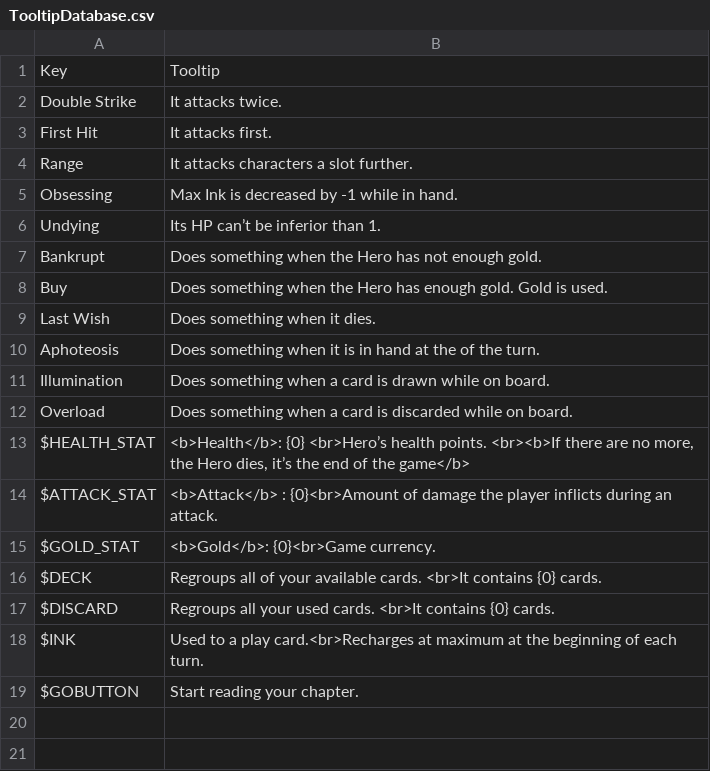
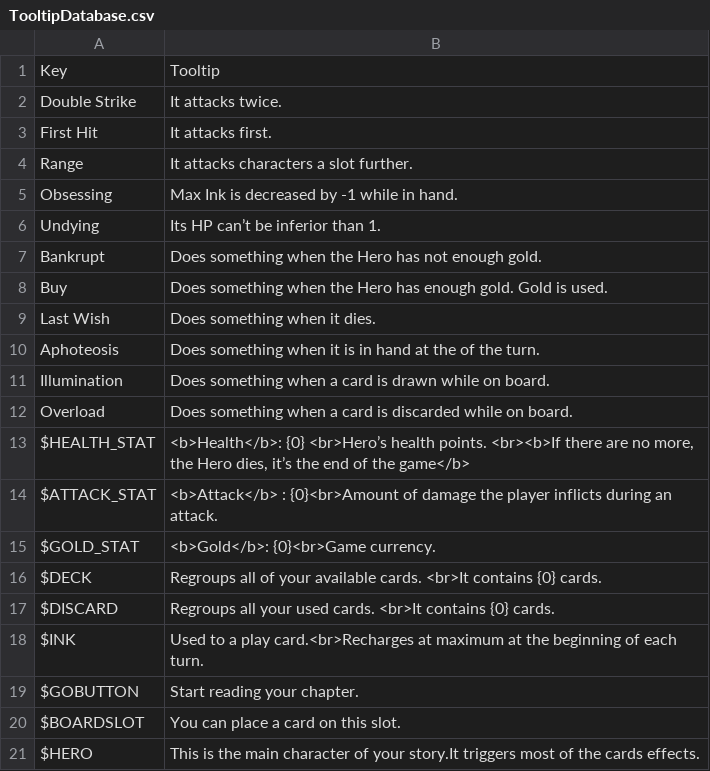
Before and after one commit to thomasdepraz/TaleTellerRepo, a CSV file: TaleTeller Prototypes/Assets/Localization/Files/TooltipDatabase.csv, drawn as a sheet; the diff names each change by its address in the sheet, - before the commit and + after, or states it on an @@ line.

```diff
--- a/TaleTeller Prototypes/Assets/Localization/Files/TooltipDatabase.csv
+++ b/TaleTeller Prototypes/Assets/Localization/Files/TooltipDatabase.csv
+row 20: $BOARDSLOT | You can place a card on this slot.
+row 21: $HERO | This is the main character of your story.It triggers most of the cards effects.
```
Also changed, not shown: 21 other files.
